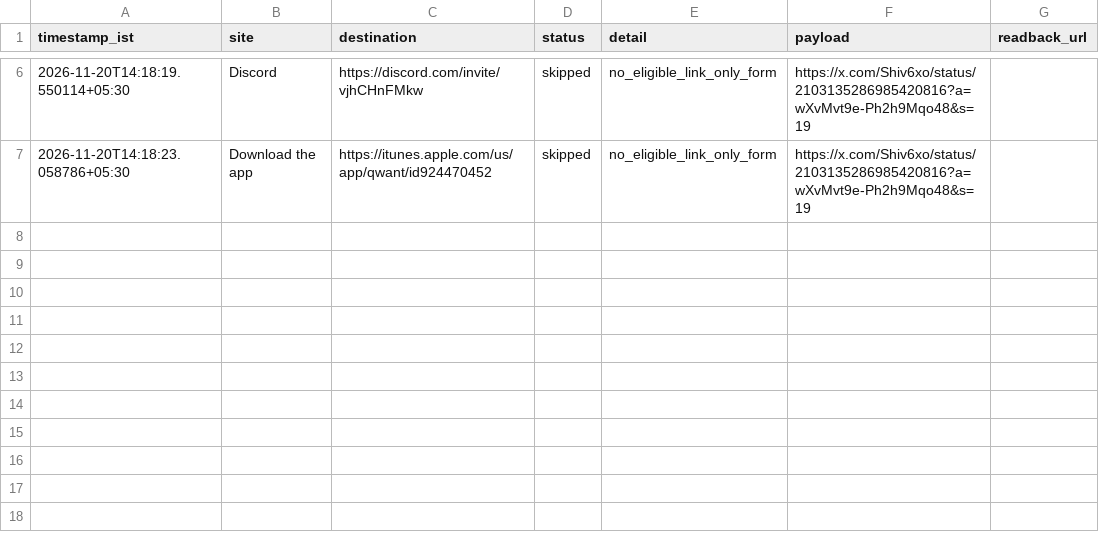
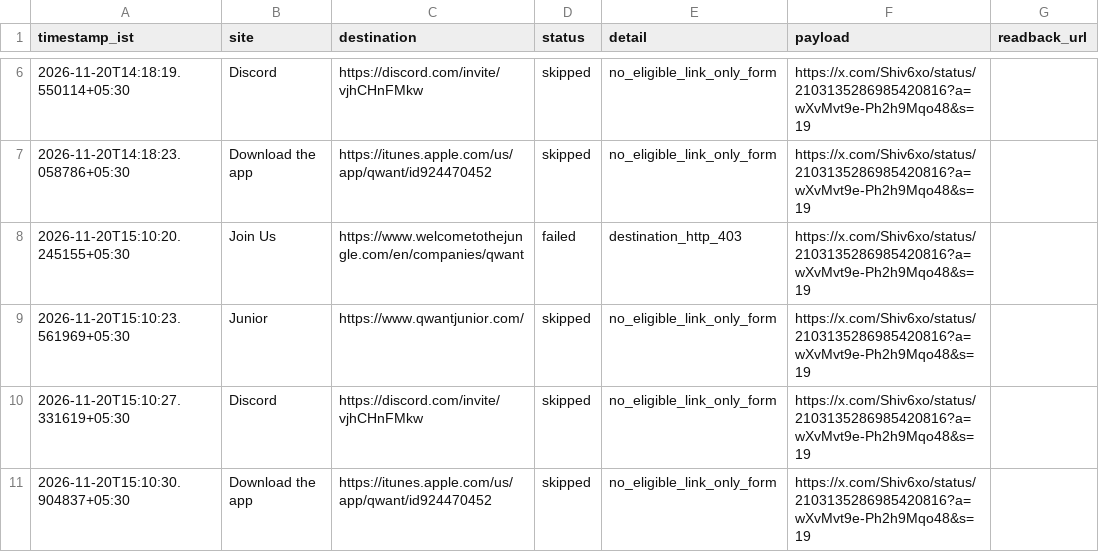
Before and after one commit to shkrelitechnologies-cloud/shiv, a CSV file: operations/PUBLICATION_LEDGER.csv, drawn as a sheet; only a part is shown, gaps mark what is left out.

```diff
--- a/operations/PUBLICATION_LEDGER.csv
+++ b/operations/PUBLICATION_LEDGER.csv
@@ -7 +7,5 @@ timestamp_ist,site,destination,status,detail,payload,readback_url
 2026-11-20T14:18:23.058786+05:30,Download the app,https://itunes.apple.com/us/app/qwant/id924470452,skipped,no_eligible_link_only_form,https://x.com/Shiv6xo/status/2103135286985420816?a=wXvMvt9e-Ph2h9Mqo48&s=19,
+2026-11-20T15:10:20.245155+05:30,Join Us,https://www.welcometothejungle.com/en/companies/qwant,failed,destination_http_403,https://x.com/Shiv6xo/status/2103135286985420816?a=wXvMvt9e-Ph2h9Mqo48&s=19,
+2026-11-20T15:10:23.561969+05:30,Junior,https://www.qwantjunior.com/,skipped,no_eligible_link_only_form,https://x.com/Shiv6xo/status/2103135286985420816?a=wXvMvt9e-Ph2h9Mqo48&s=19,
+2026-11-20T15:10:27.331619+05:30,Discord,https://discord.com/invite/vjhCHnFMkw,skipped,no_eligible_link_only_form,https://x.com/Shiv6xo/status/2103135286985420816?a=wXvMvt9e-Ph2h9Mqo48&s=19,
+2026-11-20T15:10:30.904837+05:30,Download the app,https://itunes.apple.com/us/app/qwant/id924470452,skipped,no_eligible_link_only_form,https://x.com/Shiv6xo/status/2103135286985420816?a=wXvMvt9e-Ph2h9Mqo48&s=19,
```
Also changed, not shown: 4 other files.
